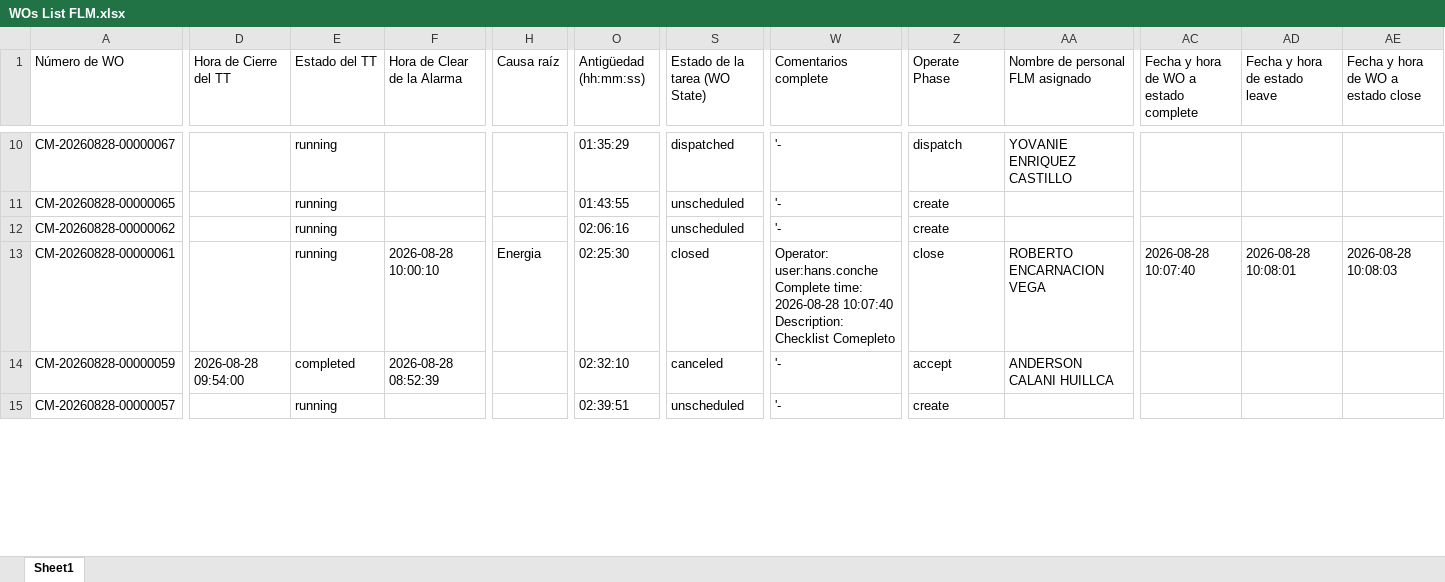
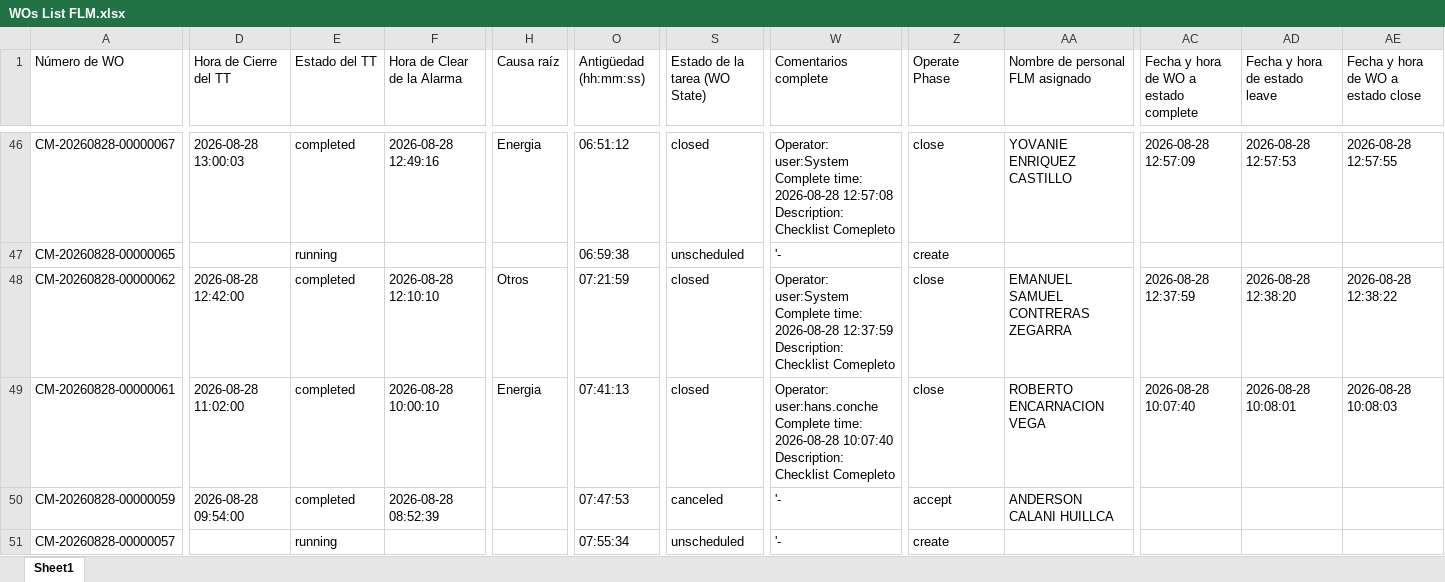
Before and after one commit to hanzpierre-zhan/Nucleus, an Excel workbook: scripts/WOs List FLM.xlsx, sheet Sheet1, drawn as a sheet; only a part is shown, gaps mark what is left out; values as stored, in another font and other column widths than the file's, no borders; addresses are those after the commit; ↵ is a line break in a cell; the diff covers the shown part only; the diff names each change by its address in the sheet, - before the commit and + after, or states it on an @@ line.

```diff
--- a/scripts/WOs List FLM.xlsx (sheet Sheet1)
+++ b/scripts/WOs List FLM.xlsx (sheet Sheet1)
-D46 (Hora de Cierre del TT): (empty)
+D46 (Hora de Cierre del TT): 2026-08-28 13:00:03
-E46 (Estado del TT): running
+E46 (Estado del TT): completed
-F46 (Hora de Clear de la Alarma): (empty)
+F46 (Hora de Clear de la Alarma): 2026-08-28 12:49:16
-H46 (Causa raíz): (empty)
+H46 (Causa raíz): Energia
-O46 (Antigüedad (hh:mm:ss)): 01:35:29
+O46 (Antigüedad (hh:mm:ss)): 06:51:12
-S46 (Estado de la tarea (WO State)): dispatched
+S46 (Estado de la tarea (WO State)): closed
-W46 (Comentarios complete): '-
+W46 (Comentarios complete): Operator: user:System ↵ Complete time: 2026-08-28 12:57:08 ↵ Description: Checklist Comepleto
-Z46 (Operate Phase): dispatch
+Z46 (Operate Phase): close
-AC46: (empty)
+AC46: 2026-08-28 12:57:09
-AD46 (Fecha y hora de estado leave): (empty)
+AD46 (Fecha y hora de estado leave): 2026-08-28 12:57:53
-AE46: (empty)
+AE46: 2026-08-28 12:57:55
-O47 (Antigüedad (hh:mm:ss)): 01:43:55
+O47 (Antigüedad (hh:mm:ss)): 06:59:38
-D48 (Hora de Cierre del TT): (empty)
+D48 (Hora de Cierre del TT): 2026-08-28 12:42:00
-E48:E49 (Estado del TT): running
+E48:E49 (Estado del TT): completed
-F48 (Hora de Clear de la Alarma): (empty)
+F48 (Hora de Clear de la Alarma): 2026-08-28 12:10:10
-H48 (Causa raíz): (empty)
+H48 (Causa raíz): Otros
-O48 (Antigüedad (hh:mm:ss)): 02:06:16
+O48 (Antigüedad (hh:mm:ss)): 07:21:59
-S48 (Estado de la tarea (WO State)): unscheduled
+S48 (Estado de la tarea (WO State)): closed
-W48 (Comentarios complete): '-
+W48 (Comentarios complete): Operator: user:System ↵ Complete time: 2026-08-28 12:37:59 ↵ Description: Checklist Comepleto
-Z48 (Operate Phase): create
+Z48 (Operate Phase): close
-AA48 (Nombre de personal FLM asignado): (empty)
+AA48 (Nombre de personal FLM asignado): EMANUEL SAMUEL CONTRERAS ZEGARRA
-AC48: (empty)
+AC48: 2026-08-28 12:37:59
-AD48 (Fecha y hora de estado leave): (empty)
+AD48 (Fecha y hora de estado leave): 2026-08-28 12:38:20
-AE48: (empty)
+AE48: 2026-08-28 12:38:22
-D49 (Hora de Cierre del TT): (empty)
+D49 (Hora de Cierre del TT): 2026-08-28 11:02:00
-O49 (Antigüedad (hh:mm:ss)): 02:25:30
+O49 (Antigüedad (hh:mm:ss)): 07:41:13
-O50 (Antigüedad (hh:mm:ss)): 02:32:10
+O50 (Antigüedad (hh:mm:ss)): 07:47:53
-O51 (Antigüedad (hh:mm:ss)): 02:39:51
+O51 (Antigüedad (hh:mm:ss)): 07:55:34
```
Also changed, not shown: 36 added rows, 26 removed rows and 271 edited cells elsewhere in this sheet, scripts/WOs List PEXT.xlsx, 2 other files.
